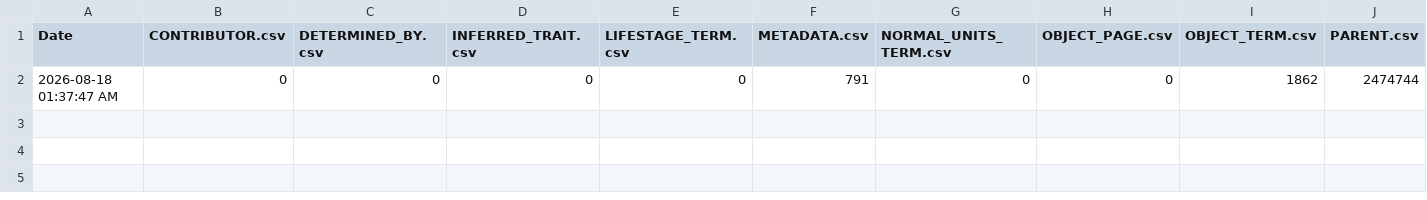
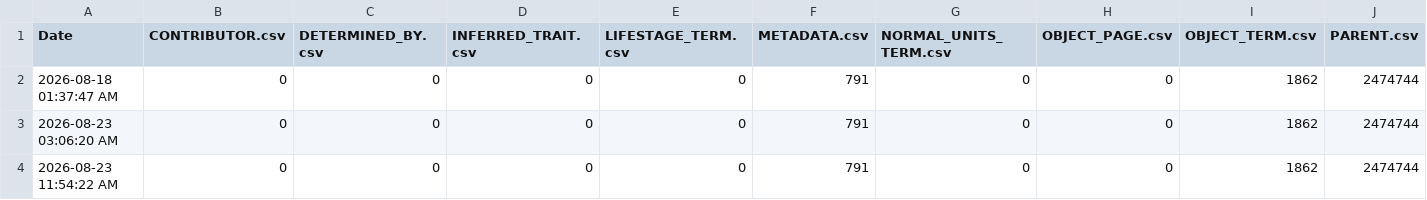
Before and after one commit to eliagbayani/eol_php8_code, a TSV file: applications/content_server/neo4j_stats/InvertebratePhenology_TraitBank_1_0_csv.tsv, drawn as a sheet; only a part is shown; rows hold the shown columns only; the diff names each change by its address in the sheet, - before the commit and + after, or states it on an @@ line.

```diff
--- a/applications/content_server/neo4j_stats/InvertebratePhenology_TraitBank_1_0_csv.tsv
+++ b/applications/content_server/neo4j_stats/InvertebratePhenology_TraitBank_1_0_csv.tsv
+row 3: 2026-08-23 03:06:20 AM | 0 | 0 | 0 | 0 | 791 | 0 | 0 | 1862 | 2474744
+row 4: 2026-08-23 11:54:22 AM | 0 | 0 | 0 | 0 | 791 | 0 | 0 | 1862 | 2474744
```
Also changed, not shown: applications/content_server/neo4j_stats/FishBase_TraitBank_1_0_csv.tsv, applications/content_server/neo4j_stats/GloBI_TraitBank_1_0_csv.tsv, 26 other files.
